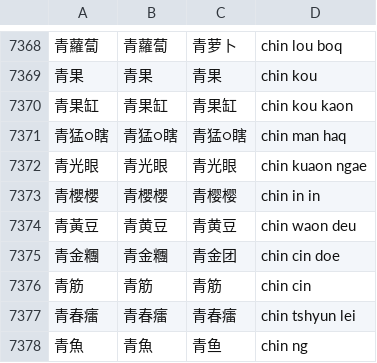
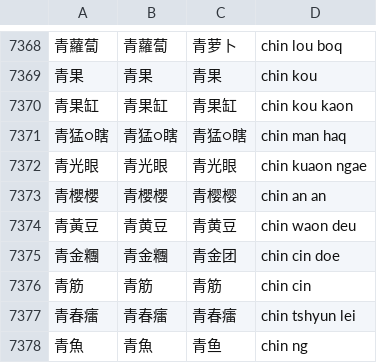
Before and after one commit to ionkaon/data, a TSV file: 《寧波方言詞典》詞條.tsv, drawn as a sheet; only a part is shown, gaps mark what is left out.

Commit message:
fix(湯版): 青櫻櫻/chin in in/->/chin an an/

```diff
--- a/《寧波方言詞典》詞條.tsv
+++ b/《寧波方言詞典》詞條.tsv
@@ -7372,3 +7372,3 @@
 青光眼	青光眼	青光眼	chin kuaon ngae
-青櫻櫻	青櫻櫻	青樱樱	chin in in
+青櫻櫻	青櫻櫻	青樱樱	chin an an
 青黃豆	青黄豆	青黄豆	chin waon deu
```
